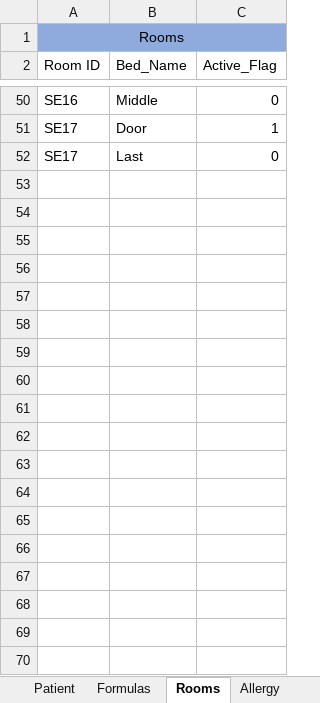
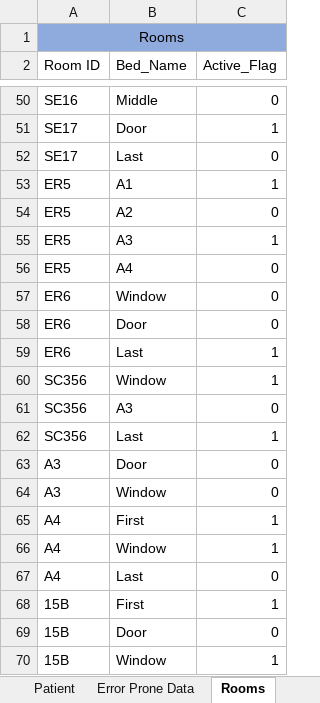
Before and after one commit to atbeasec/CapStoneMedCart_Final, an Excel workbook: Database Data.xlsx, sheet Rooms, drawn as a sheet; only a part is shown, gaps mark what is left out; values as stored, in another font and other column widths than the file's, no borders; the diff covers the shown part only; the diff names each change by its address in the sheet, - before the commit and + after, or states it on an @@ line.

Commit message:
Update Database Data.xlsx
Copied the file Database Data xlsx from the Teams repository to the GitHub Repository

```diff
--- a/Database Data.xlsx (sheet Rooms)
+++ b/Database Data.xlsx (sheet Rooms)
+sheet tab: Error Prone Data
+row 53: ER5 | A1 | 1
+row 54: ER5 | A2 | 0
+row 55: ER5 | A3 | 1
+row 56: ER5 | A4 | 0
+row 57: ER6 | Window | 0
+row 58: ER6 | Door | 0
+row 59: ER6 | Last | 1
+row 60: SC356 | Window | 1
+row 61: SC356 | A3 | 0
+row 62: SC356 | Last | 1
+row 63: A3 | Door | 0
+row 64: A3 | Window | 0
+row 65: A4 | First | 1
+row 66: A4 | Window | 1
+row 67: A4 | Last | 0
+row 68: 15B | First | 1
+row 69: 15B | Door | 0
+row 70: 15B | Window | 1
```
Also changed, not shown: 32 added rows and 1 edited cell elsewhere in this sheet, sheet Patient, sheet Allergy, sheet User, sheet Formulas, other sheet tabs, charts or pictures.
